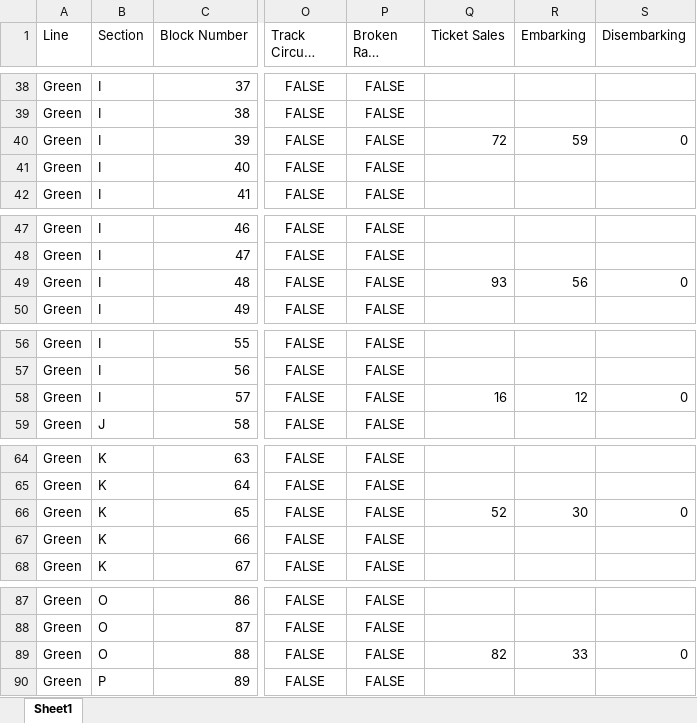
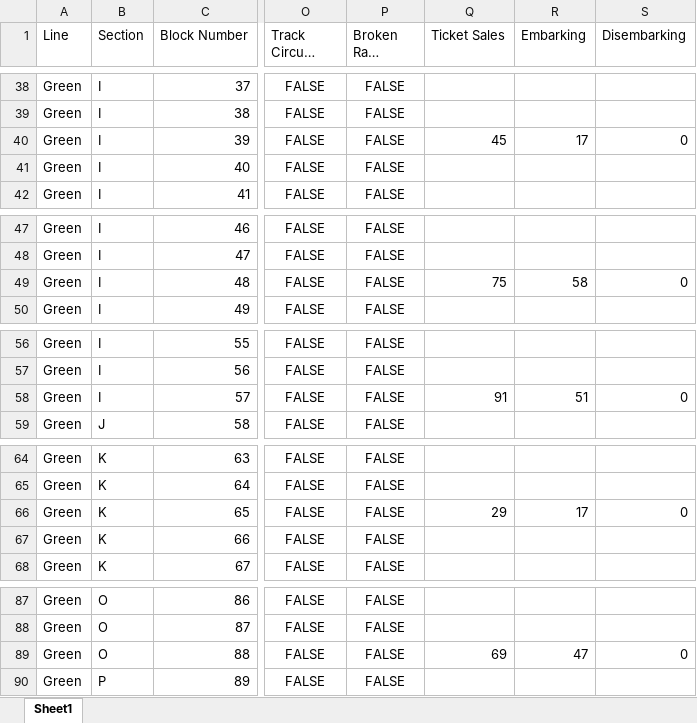
Before and after one commit to LucasZ99/ECE1140SystemsEngineeringProject, an Excel workbook: testing_output.xlsx, sheet Sheet1, drawn as a sheet; only a part is shown, gaps mark what is left out; long unchanged cells end in …; values as stored, in another font and other column widths than the file's, no borders; the diff covers the shown part only; the diff names each change by its address in the sheet, - before the commit and + after, or states it on an @@ line.

```diff
--- a/testing_output.xlsx (sheet Sheet1)
+++ b/testing_output.xlsx (sheet Sheet1)
-Q40 (Ticket Sales): 72
+Q40 (Ticket Sales): 45
-R40 (Embarking): 59
+R40 (Embarking): 17
-Q49 (Ticket Sales): 93
+Q49 (Ticket Sales): 75
-R49 (Embarking): 56
+R49 (Embarking): 58
-Q58 (Ticket Sales): 16
+Q58 (Ticket Sales): 91
-R58 (Embarking): 12
+R58 (Embarking): 51
-Q66 (Ticket Sales): 52
+Q66 (Ticket Sales): 29
-R66 (Embarking): 30
+R66 (Embarking): 17
-Q89 (Ticket Sales): 82
+Q89 (Ticket Sales): 69
-R89 (Embarking): 33
+R89 (Embarking): 47
```
Also changed, not shown: 24 edited cells elsewhere in this sheet.
